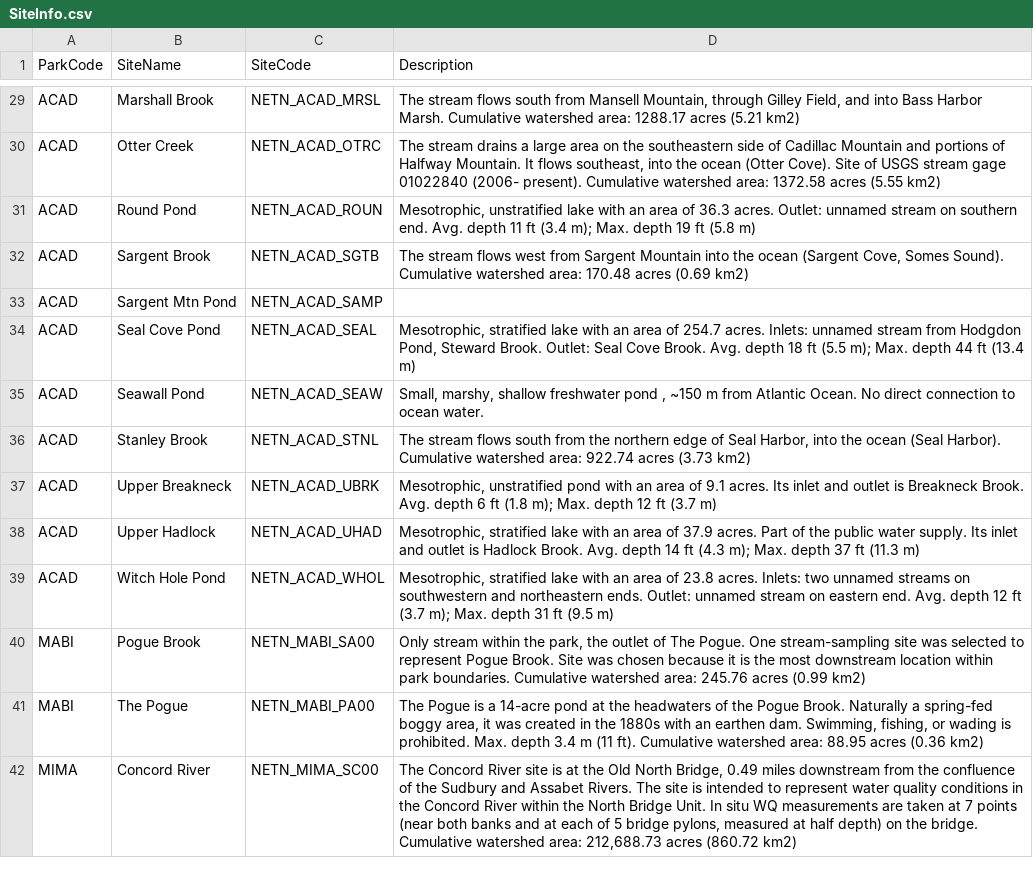
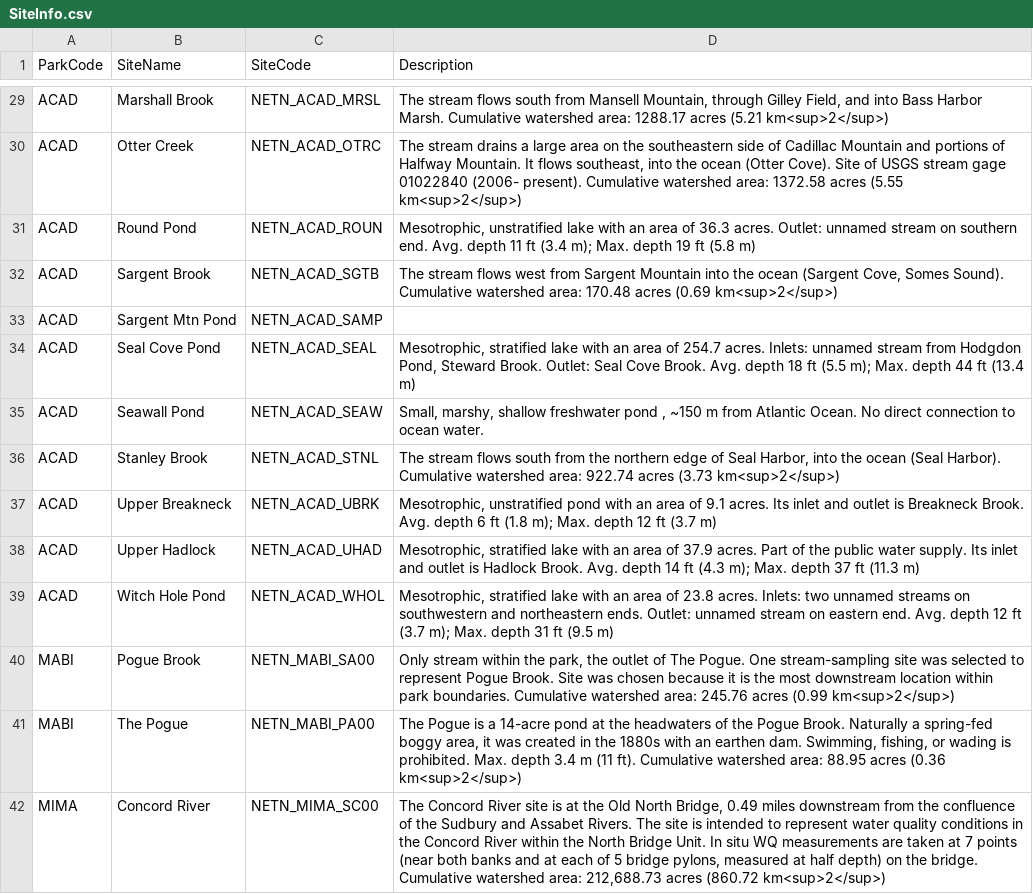
Before and after one commit to ldgurvich/NETN_water_summaries, a CSV file: SiteInfo.csv, drawn as a sheet; only a part is shown, gaps mark what is left out; the diff covers the shown part only; the diff names each change by its address in the sheet, - before the commit and + after, or states it on an @@ line.

```diff
--- a/SiteInfo.csv
+++ b/SiteInfo.csv
-D29 (Description): …acres (5.21 km2)
+D29 (Description): …acres (5.21 km<sup>2</sup>)
-D30 (Description): …acres (5.55 km2)
+D30 (Description): …acres (5.55 km<sup>2</sup>)
-D32 (Description): …acres (0.69 km2)
+D32 (Description): …acres (0.69 km<sup>2</sup>)
-D36 (Description): …acres (3.73 km2)
+D36 (Description): …acres (3.73 km<sup>2</sup>)
-D40 (Description): …acres (0.99 km2)
+D40 (Description): …acres (0.99 km<sup>2</sup>)
-D41 (Description): …acres (0.36 km2)
+D41 (Description): …acres (0.36 km<sup>2</sup>)
-D42 (Description): …acres (860.72 km2)
+D42 (Description): …acres (860.72 km<sup>2</sup>)
```
Also changed, not shown: 33 edited cells elsewhere in this file.
